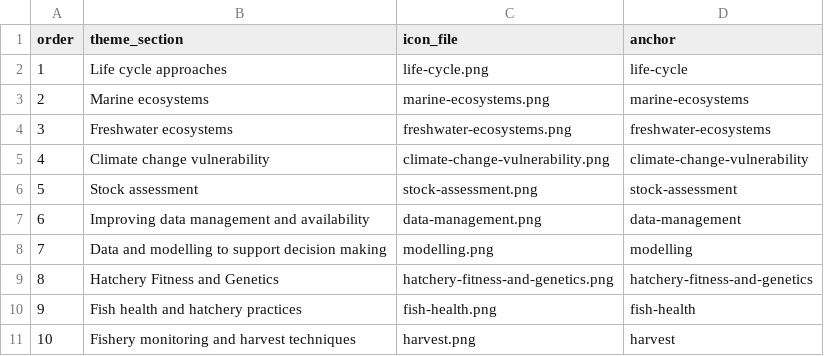
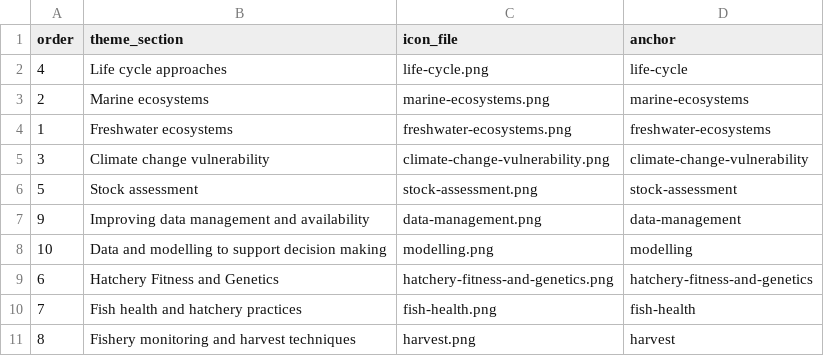
Before and after one commit to ennsjoe/PSSI-final-tech-report, a CSV file: data/raw/icon_map.csv, drawn as a sheet.

Commit message:
Changed order of themes for project pages

```diff
--- a/data/raw/icon_map.csv
+++ b/data/raw/icon_map.csv
@@ -1,11 +1,11 @@
 order,theme_section,icon_file,anchor
-1,Life cycle approaches,life-cycle.png,life-cycle
+4,Life cycle approaches,life-cycle.png,life-cycle
 2,Marine ecosystems,marine-ecosystems.png,marine-ecosystems
-3,Freshwater ecosystems,freshwater-ecosystems.png,freshwater-ecosystems
-4,Climate change vulnerability,climate-change-vulnerability.png,climate-change-vulnerability
+1,Freshwater ecosystems,freshwater-ecosystems.png,freshwater-ecosystems
+3,Climate change vulnerability,climate-change-vulnerability.png,climate-change-vulnerability
 5,Stock assessment,stock-assessment.png,stock-assessment
-6,Improving data management and availability,data-management.png,data-management
-7,Data and modelling to support decision making,modelling.png,modelling
-8,Hatchery Fitness and Genetics,hatchery-fitness-and-genetics.png,hatchery-fitness-and-genetics
-9,Fish health and hatchery practices,fish-health.png,fish-health
-10,Fishery monitoring and harvest techniques,harvest.png,harvest
+9,Improving data management and availability,data-management.png,data-management
+10,Data and modelling to support decision making,modelling.png,modelling
+6,Hatchery Fitness and Genetics,hatchery-fitness-and-genetics.png,hatchery-fitness-and-genetics
+7,Fish health and hatchery practices,fish-health.png,fish-health
+8,Fishery monitoring and harvest techniques,harvest.png,harvest
```
